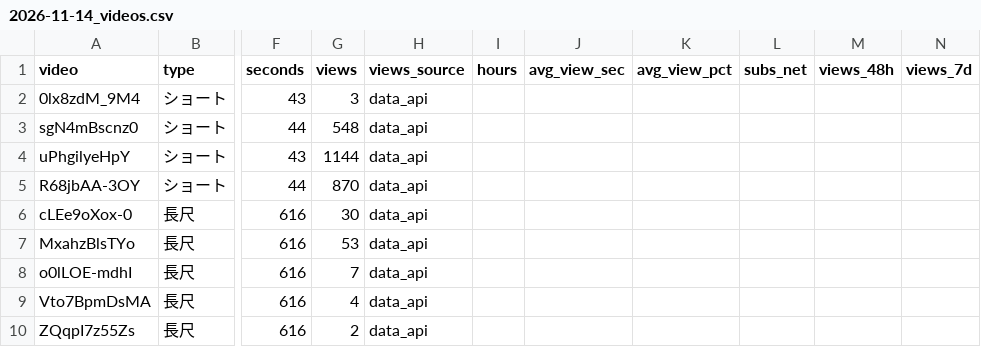
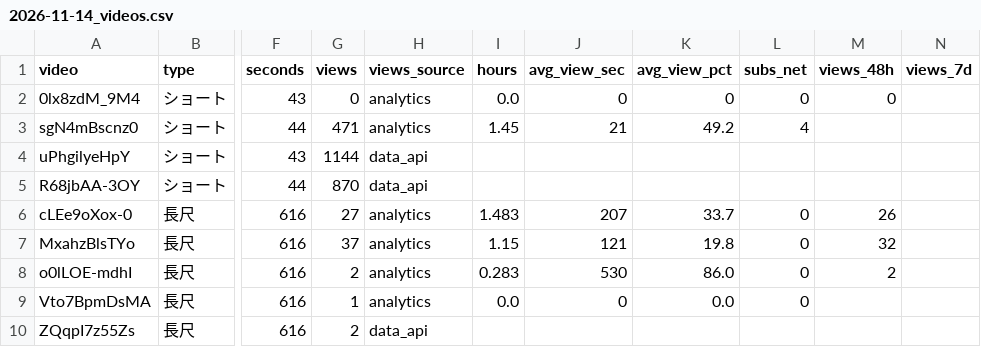
Before and after one commit to koyomi-noutore/koyomi-company, a CSV file: departments/analytics/daily/csv/2026-11-14_videos.csv, drawn as a sheet; only a part is shown, gaps mark what is left out; the diff names each change by its address in the sheet, - before the commit and + after, or states it on an @@ line.

```diff
--- a/departments/analytics/daily/csv/2026-11-14_videos.csv
+++ b/departments/analytics/daily/csv/2026-11-14_videos.csv
-G2 (views): 3
+G2 (views): 0
-H2:H3 (views_source): data_api
+H2:H3 (views_source): analytics
-I2 (hours): (empty)
+I2 (hours): 0.0
-J2 (avg_view_sec): (empty)
+J2 (avg_view_sec): 0
-K2 (avg_view_pct): (empty)
+K2 (avg_view_pct): 0
-L2 (subs_net): (empty)
+L2 (subs_net): 0
-M2 (views_48h): (empty)
+M2 (views_48h): 0
-G3 (views): 548
+G3 (views): 471
-I3 (hours): (empty)
+I3 (hours): 1.45
-J3 (avg_view_sec): (empty)
+J3 (avg_view_sec): 21
-K3 (avg_view_pct): (empty)
+K3 (avg_view_pct): 49.2
-L3 (subs_net): (empty)
+L3 (subs_net): 4
-G6 (views): 30
+G6 (views): 27
-H6:H9 (views_source): data_api
+H6:H9 (views_source): analytics
-I6 (hours): (empty)
+I6 (hours): 1.483
-J6 (avg_view_sec): (empty)
+J6 (avg_view_sec): 207
-K6 (avg_view_pct): (empty)
+K6 (avg_view_pct): 33.7
-L6:L9 (subs_net): (empty)
+L6:L9 (subs_net): 0
-M6 (views_48h): (empty)
+M6 (views_48h): 26
-G7 (views): 53
+G7 (views): 37
-I7 (hours): (empty)
+I7 (hours): 1.15
-J7 (avg_view_sec): (empty)
+J7 (avg_view_sec): 121
-K7 (avg_view_pct): (empty)
+K7 (avg_view_pct): 19.8
-M7 (views_48h): (empty)
+M7 (views_48h): 32
-G8 (views): 7
+G8 (views): 2
-I8 (hours): (empty)
+I8 (hours): 0.283
-J8 (avg_view_sec): (empty)
+J8 (avg_view_sec): 530
-K8 (avg_view_pct): (empty)
+K8 (avg_view_pct): 86.0
-M8 (views_48h): (empty)
+M8 (views_48h): 2
-G9 (views): 4
+G9 (views): 1
-I9 (hours): (empty)
+I9 (hours): 0.0
-J9 (avg_view_sec): (empty)
+J9 (avg_view_sec): 0
-K9 (avg_view_pct): (empty)
+K9 (avg_view_pct): 0.0
```
Also changed, not shown: 4 other files.
